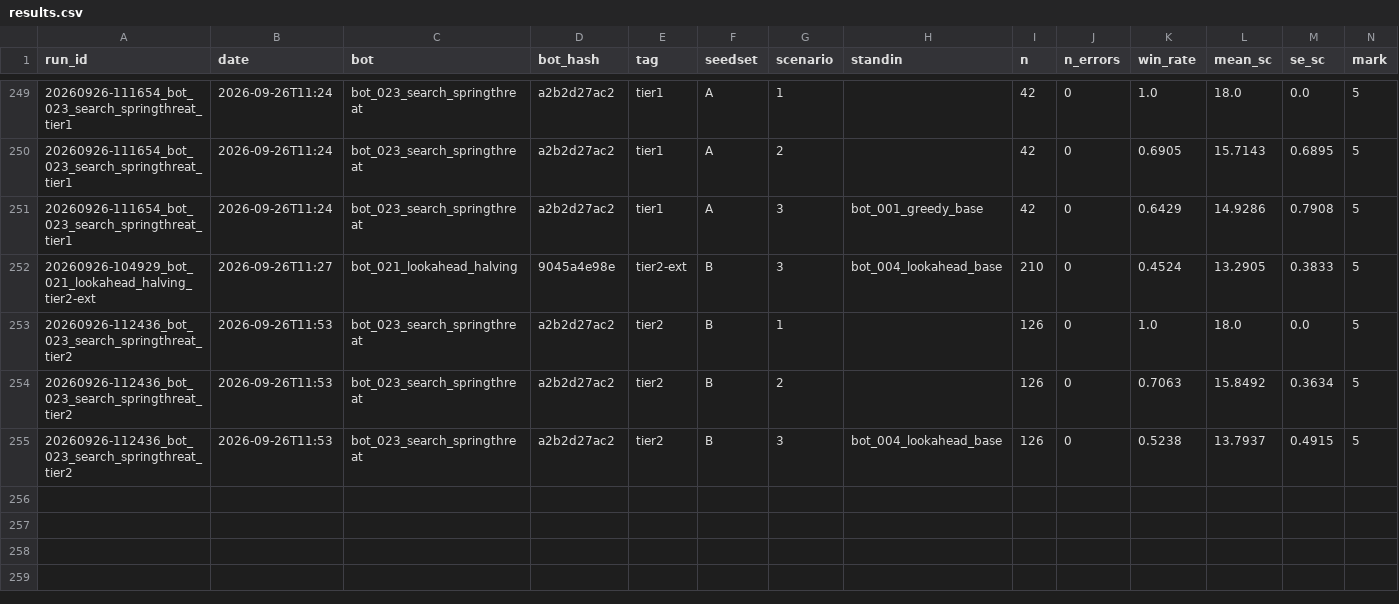
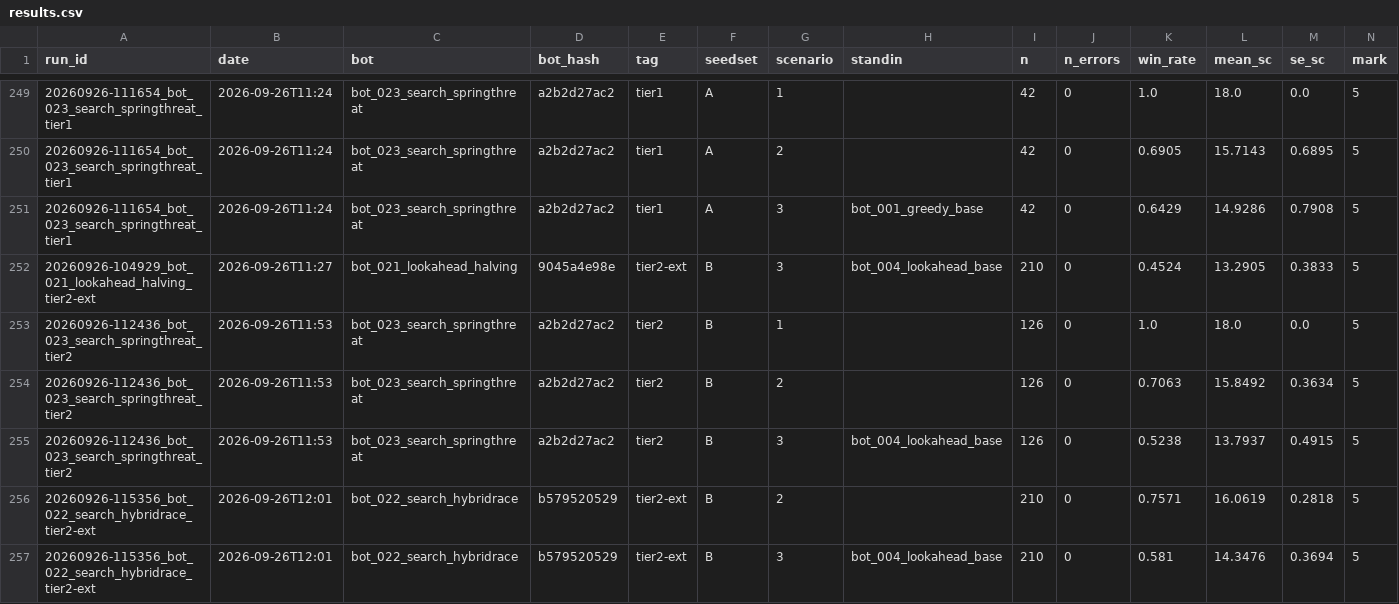
Before and after one commit to EvanCXCheng/3011-Project, a CSV file: results/results.csv, drawn as a sheet; only a part is shown, gaps mark what is left out; rows hold the shown columns only; the diff names each change by its address in the sheet, - before the commit and + after, or states it on an @@ line.

```diff
--- a/results/results.csv
+++ b/results/results.csv
+row 256: 20260926-115356_bot_022_search_hybridrace_tier2-ext | 2026-09-26T12:01 | bot_022_search_hybridrace | b579520529 | tier2-ext | B | 2 |  | 210 | 0 | 0.7571 | 16.0619 | 0.2818 | 5
+row 257: 20260926-115356_bot_022_search_hybridrace_tier2-ext | 2026-09-26T12:01 | bot_022_search_hybridrace | b579520529 | tier2-ext | B | 3 | bot_004_lookahead_base | 210 | 0 | 0.581 | 14.3476 | 0.3694 | 5
```
Also changed, not shown: 7 other files.
